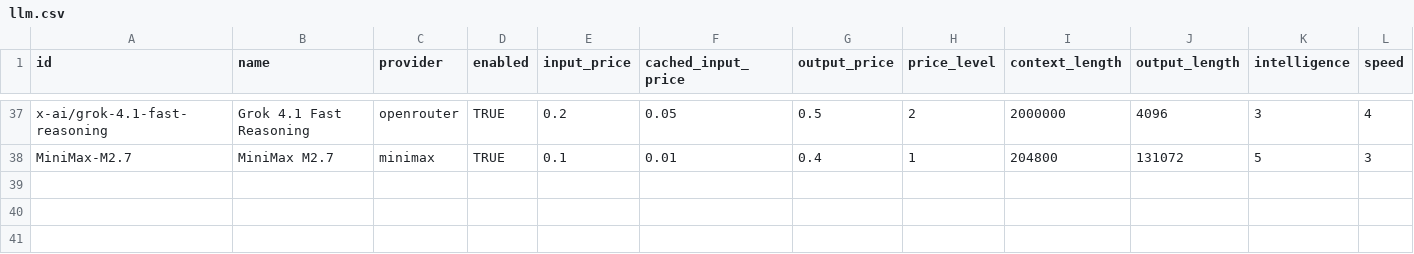
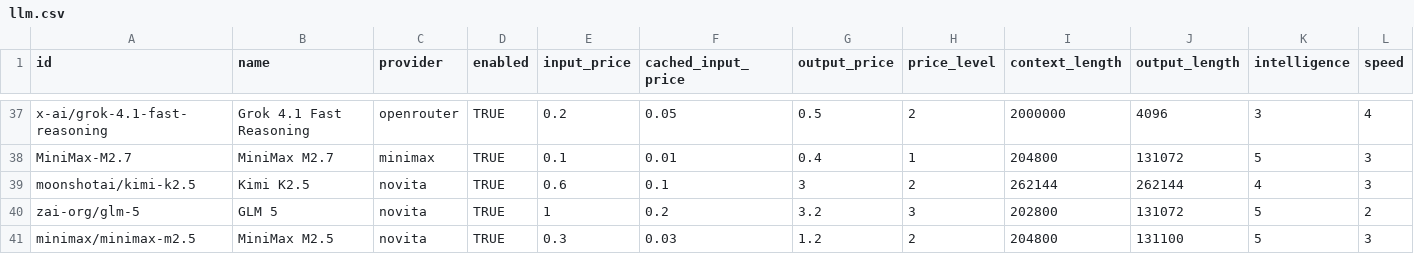
Before and after one commit to crestalnetwork/intentkit, a CSV file: intentkit/models/llm.csv, drawn as a sheet; only a part is shown, gaps mark what is left out; rows hold the shown columns only; the diff names each change by its address in the sheet, - before the commit and + after, or states it on an @@ line.

Commit message:
feat: add Novita AI as LLM provider
- Add LLMProvider.NOVITA enum value
- Add NovitaLLM class using langchain_openai ChatOpenAI with https://api.novita.ai/openai
- Register NOVITA_API_KEY in Config
- Add 3 models to llm.csv: moonshotai/kimi-k2.5, zai-org/glm-5, minimax/minimax-m2.5
- Add kimi-k2.5 to pick_default_model() priority list
- Update .env.example with NOVITA_API_KEY
- Update test mocks to include novita_api_key = None

```diff
--- a/intentkit/models/llm.csv
+++ b/intentkit/models/llm.csv
+row 39: moonshotai/kimi-k2.5 | Kimi K2.5 | novita | TRUE | 0.6 | 0.1 | 3 | 2 | 262144 | 262144 | 4 | 3
+row 40: zai-org/glm-5 | GLM 5 | novita | TRUE | 1 | 0.2 | 3.2 | 3 | 202800 | 131072 | 5 | 2
+row 41: minimax/minimax-m2.5 | MiniMax M2.5 | novita | TRUE | 0.3 | 0.03 | 1.2 | 2 | 204800 | 131100 | 5 | 3
```
Also changed, not shown: 6 other files.
